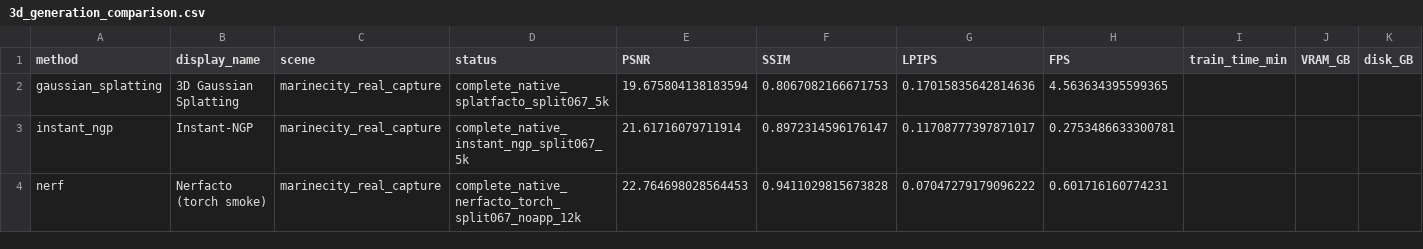
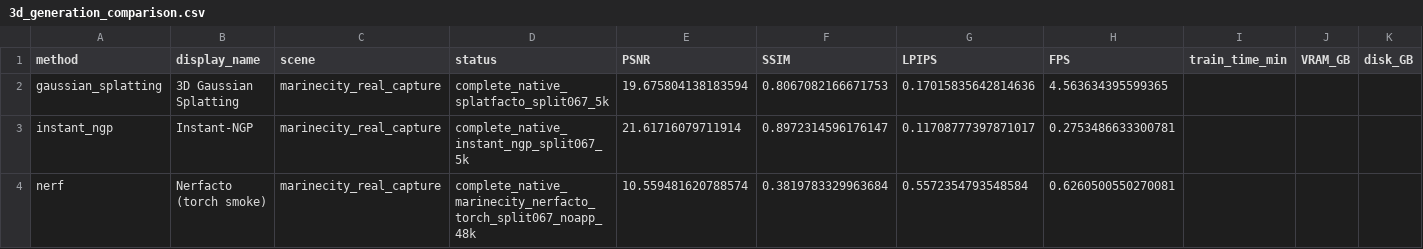
Before and after one commit to darkness421/Multi-drone-small-object-detection-with-3d-generation, a CSV file: outputs/experiments/3d_generation_comparison.csv, drawn as a sheet; only a part is shown; the diff names each change by its address in the sheet, - before the commit and + after, or states it on an @@ line.

Commit message:
Update MarineCity 3D smoke metrics

```diff
--- a/outputs/experiments/3d_generation_comparison.csv
+++ b/outputs/experiments/3d_generation_comparison.csv
-D4 (status): complete_native_nerfacto_torch_split067_noapp_12k
+D4 (status): complete_native_marinecity_nerfacto_torch_split067_noapp_48k
-E4 (PSNR): 22.764698028564453
+E4 (PSNR): 10.559481620788574
-F4 (SSIM): 0.9411029815673828
+F4 (SSIM): 0.3819783329963684
-G4 (LPIPS): 0.07047279179096222
+G4 (LPIPS): 0.5572354793548584
-H4 (FPS): 0.601716160774231
+H4 (FPS): 0.6260500550270081
```
Also changed, not shown: 3 other files.
